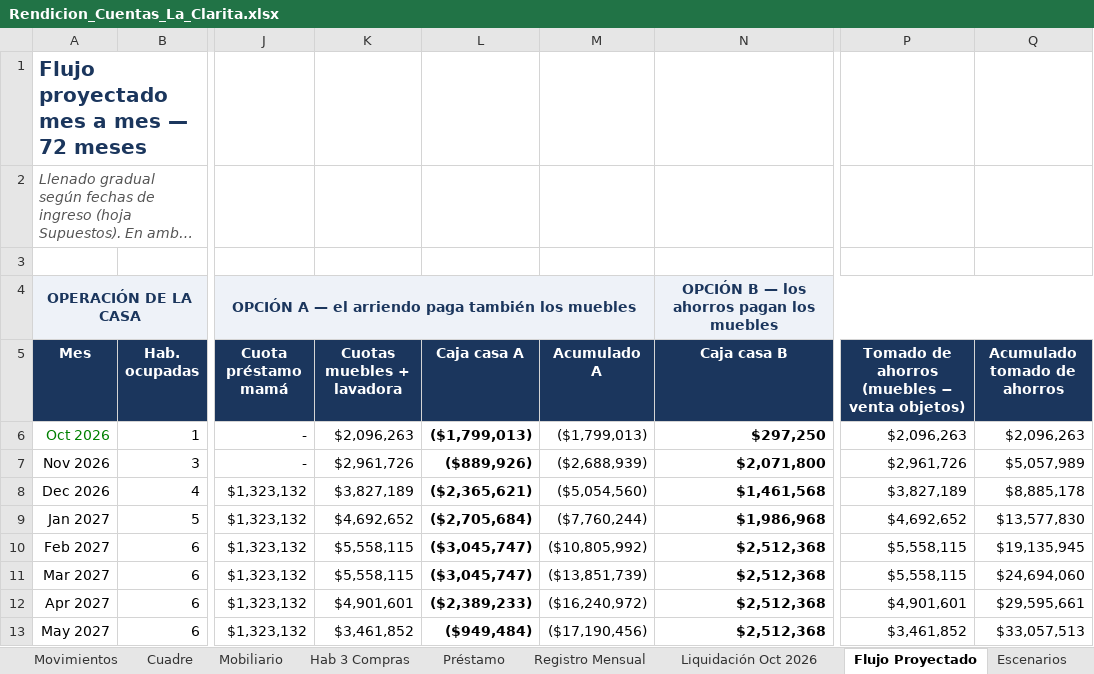
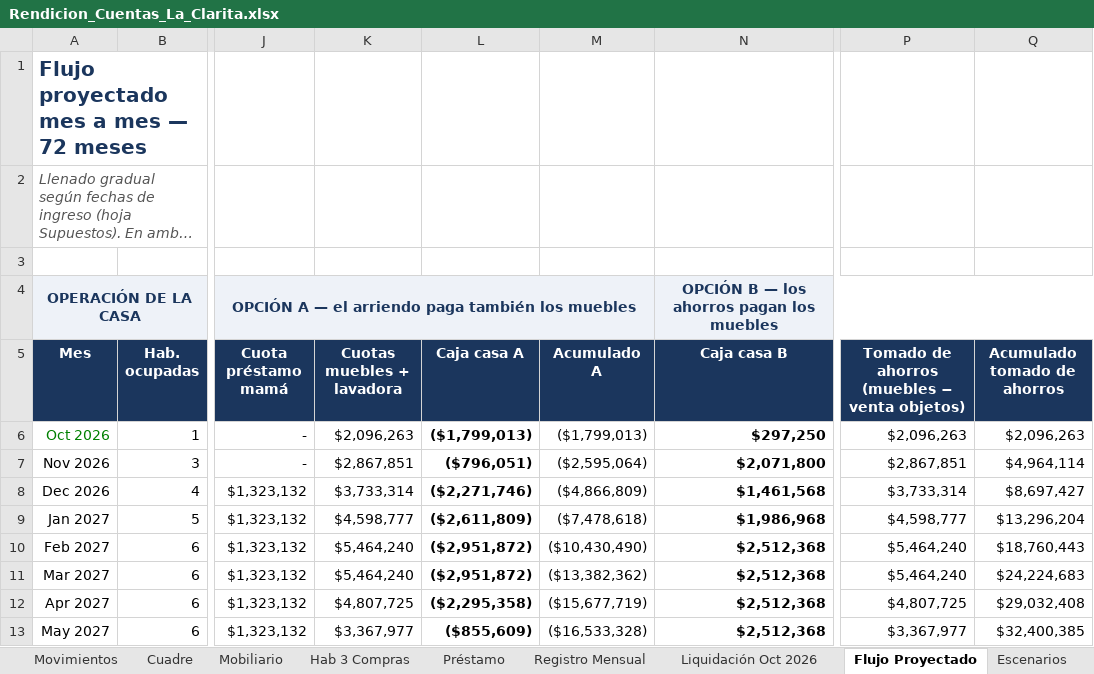
Before and after one commit to FelipeFQ/proyecto-de-vida, an Excel workbook: finanzas/clarita/Rendicion_Cuentas_La_Clarita.xlsx, sheet Flujo Proyectado, drawn as a sheet; only a part is shown, gaps mark what is left out; long unchanged cells end in …; values as stored, in another font and other column widths than the file's, no borders; the diff covers the shown part only; the diff names each change by its address in the sheet, - before the commit and + after, or states it on an @@ line.

```diff
--- a/finanzas/clarita/Rendicion_Cuentas_La_Clarita.xlsx (sheet Flujo Proyectado)
+++ b/finanzas/clarita/Rendicion_Cuentas_La_Clarita.xlsx (sheet Flujo Proyectado)
-K7 (Cuotas muebles + lavadora): $2,961,726
+K7 (Cuotas muebles + lavadora): $2,867,851
-L7 (Caja casa A): ($889,926)
+L7 (Caja casa A): ($796,051)
-M7 (Acumulado A): ($2,688,939)
+M7 (Acumulado A): ($2,595,064)
-P7: $2,961,726
+P7: $2,867,851
-Q7 (Acumulado tomado de ahorros): $5,057,989
+Q7 (Acumulado tomado de ahorros): $4,964,114
-K8 (Cuotas muebles + lavadora): $3,827,189
+K8 (Cuotas muebles + lavadora): $3,733,314
-L8 (Caja casa A): ($2,365,621)
+L8 (Caja casa A): ($2,271,746)
-M8 (Acumulado A): ($5,054,560)
+M8 (Acumulado A): ($4,866,809)
-P8: $3,827,189
+P8: $3,733,314
-Q8 (Acumulado tomado de ahorros): $8,885,178
+Q8 (Acumulado tomado de ahorros): $8,697,427
-K9 (Cuotas muebles + lavadora): $4,692,652
+K9 (Cuotas muebles + lavadora): $4,598,777
-L9 (Caja casa A): ($2,705,684)
+L9 (Caja casa A): ($2,611,809)
-M9 (Acumulado A): ($7,760,244)
+M9 (Acumulado A): ($7,478,618)
-P9: $4,692,652
+P9: $4,598,777
-Q9 (Acumulado tomado de ahorros): $13,577,830
+Q9 (Acumulado tomado de ahorros): $13,296,204
-K10:K11 (Cuotas muebles + lavadora): $5,558,115
+K10:K11 (Cuotas muebles + lavadora): $5,464,240
-L10:L11 (Caja casa A): ($3,045,747)
+L10:L11 (Caja casa A): ($2,951,872)
-M10 (Acumulado A): ($10,805,992)
+M10 (Acumulado A): ($10,430,490)
-P10:P11: $5,558,115
+P10:P11: $5,464,240
-Q10 (Acumulado tomado de ahorros): $19,135,945
+Q10 (Acumulado tomado de ahorros): $18,760,443
-M11 (Acumulado A): ($13,851,739)
+M11 (Acumulado A): ($13,382,362)
-Q11 (Acumulado tomado de ahorros): $24,694,060
+Q11 (Acumulado tomado de ahorros): $24,224,683
-K12 (Cuotas muebles + lavadora): $4,901,601
+K12 (Cuotas muebles + lavadora): $4,807,725
-L12 (Caja casa A): ($2,389,233)
+L12 (Caja casa A): ($2,295,358)
-M12 (Acumulado A): ($16,240,972)
+M12 (Acumulado A): ($15,677,719)
-P12: $4,901,601
+P12: $4,807,725
-Q12 (Acumulado tomado de ahorros): $29,595,661
+Q12 (Acumulado tomado de ahorros): $29,032,408
-K13 (Cuotas muebles + lavadora): $3,461,852
+K13 (Cuotas muebles + lavadora): $3,367,977
-L13 (Caja casa A): ($949,484)
+L13 (Caja casa A): ($855,609)
-M13 (Acumulado A): ($17,190,456)
+M13 (Acumulado A): ($16,533,328)
-P13: $3,461,852
+P13: $3,367,977
-Q13 (Acumulado tomado de ahorros): $33,057,513
+Q13 (Acumulado tomado de ahorros): $32,400,385
```
Also changed, not shown: 128 edited cells elsewhere in this sheet, sheet Mobiliario, sheet Comparación, sheet Escenarios, sheet Resumen, sheet Propuesta, sheet Supuestos.
